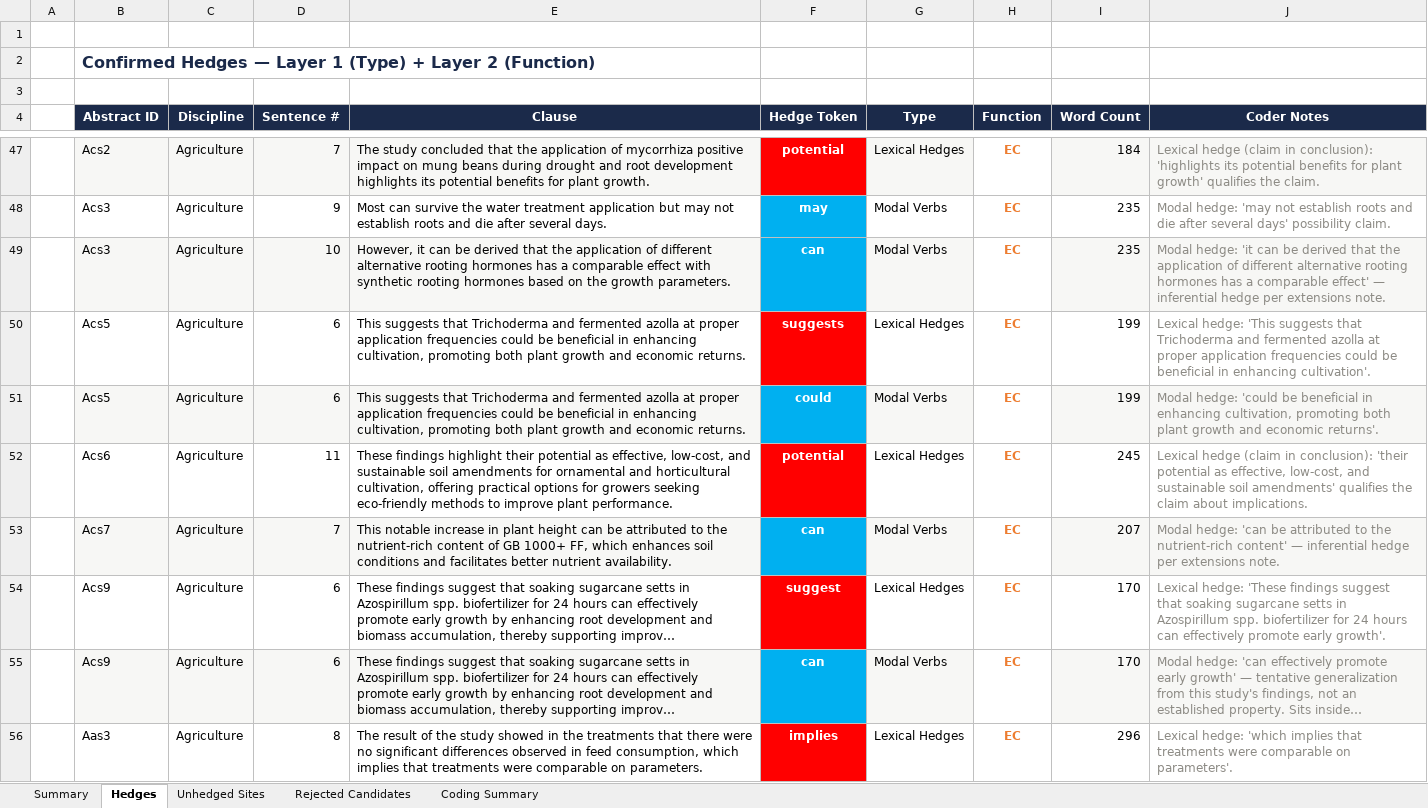
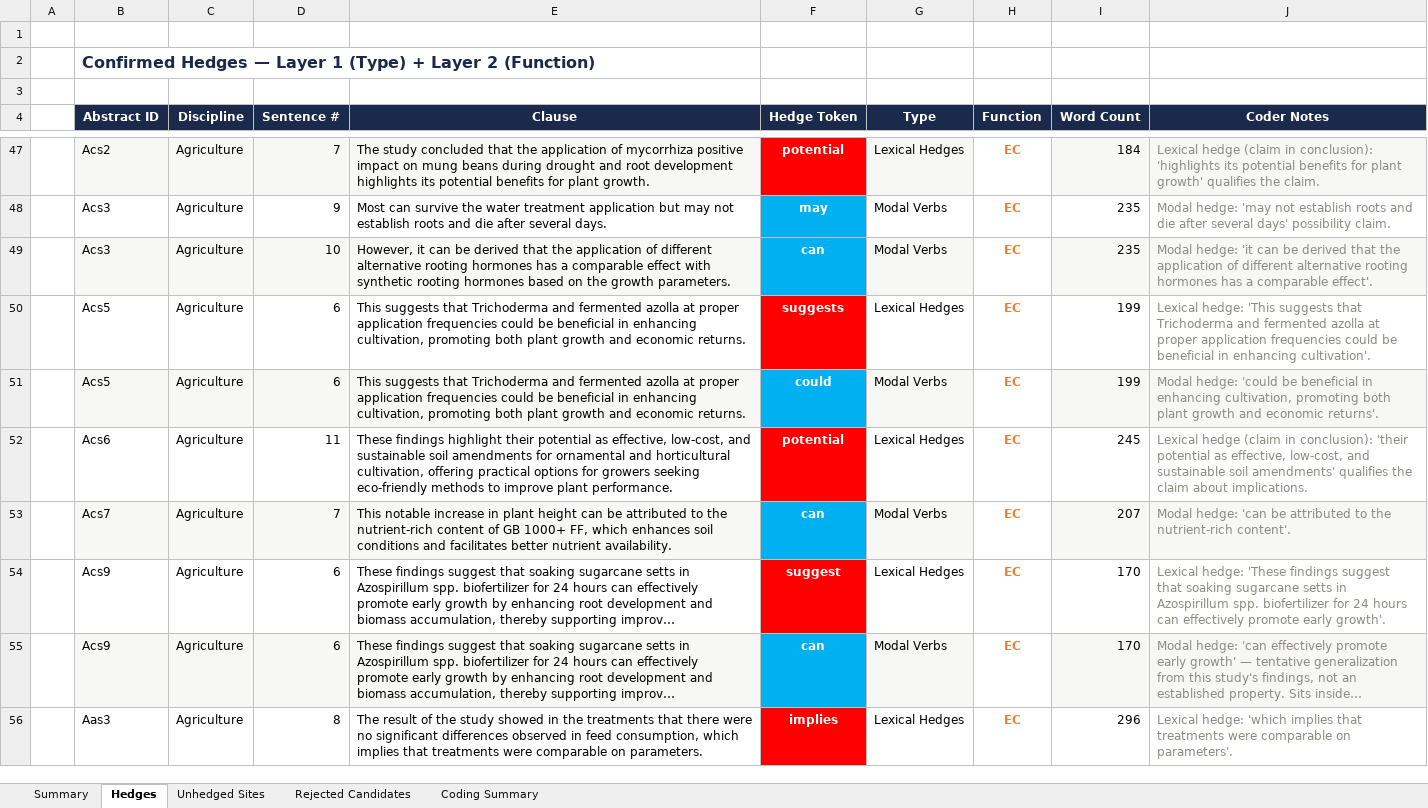
Before and after one commit to ckmanuel/thesis-memory, an Excel workbook: thesis/007_CompiledResult_Draft_002.xlsx, sheet Hedges, drawn as a sheet; only a part is shown, gaps mark what is left out; long unchanged cells end in …; values as stored, in another font and other column widths than the file's, no borders; the diff covers the shown part only; the diff names each change by its address in the sheet, - before the commit and + after, or states it on an @@ line.

Commit message:
Strip all revision narration from Draft_016 and Excel; present-tense decision rules only

```diff
--- a/thesis/007_CompiledResult_Draft_002.xlsx (sheet Hedges)
+++ b/thesis/007_CompiledResult_Draft_002.xlsx (sheet Hedges)
-J49 (Coder Notes): …a comparable effect' — inferential hedge per extensions note.
+J49 (Coder Notes): …a comparable effect'.
-J53 (Coder Notes): …the nutrient-rich content' — inferential hedge per extensions note.
+J53 (Coder Notes): …the nutrient-rich content'.
```
Also changed, not shown: 5 edited cells elsewhere in this sheet, sheet Summary, 3 other files.
